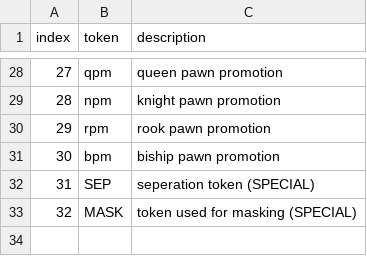
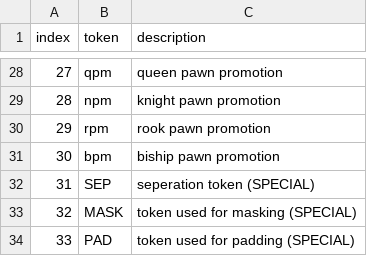
Before and after one commit to bellerb/chess, a CSV file: ai_ben/token_bank.csv, drawn as a sheet; only a part is shown, gaps mark what is left out; the diff names each change by its address in the sheet, - before the commit and + after, or states it on an @@ line.

```diff
--- a/ai_ben/token_bank.csv
+++ b/ai_ben/token_bank.csv
+row 34: 33 | PAD | token used for padding (SPECIAL)
```
Also changed, not shown: 4 other files.
